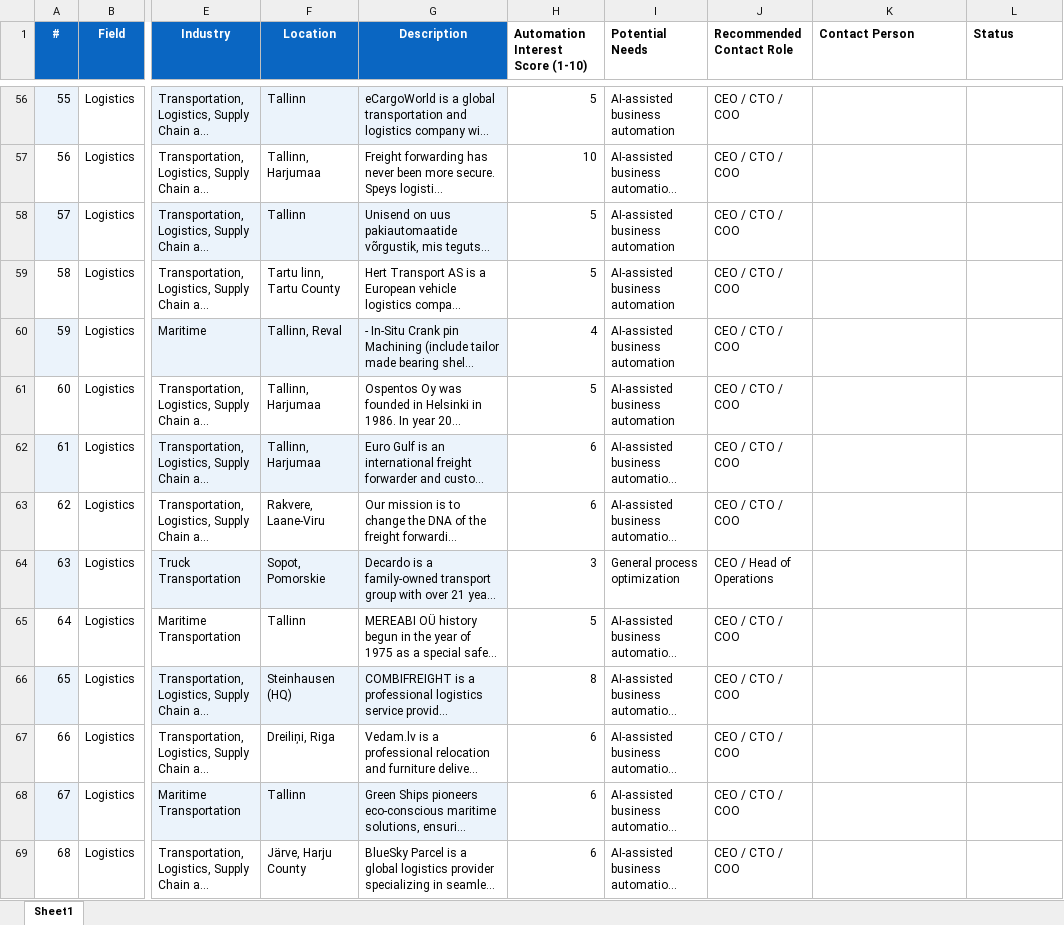
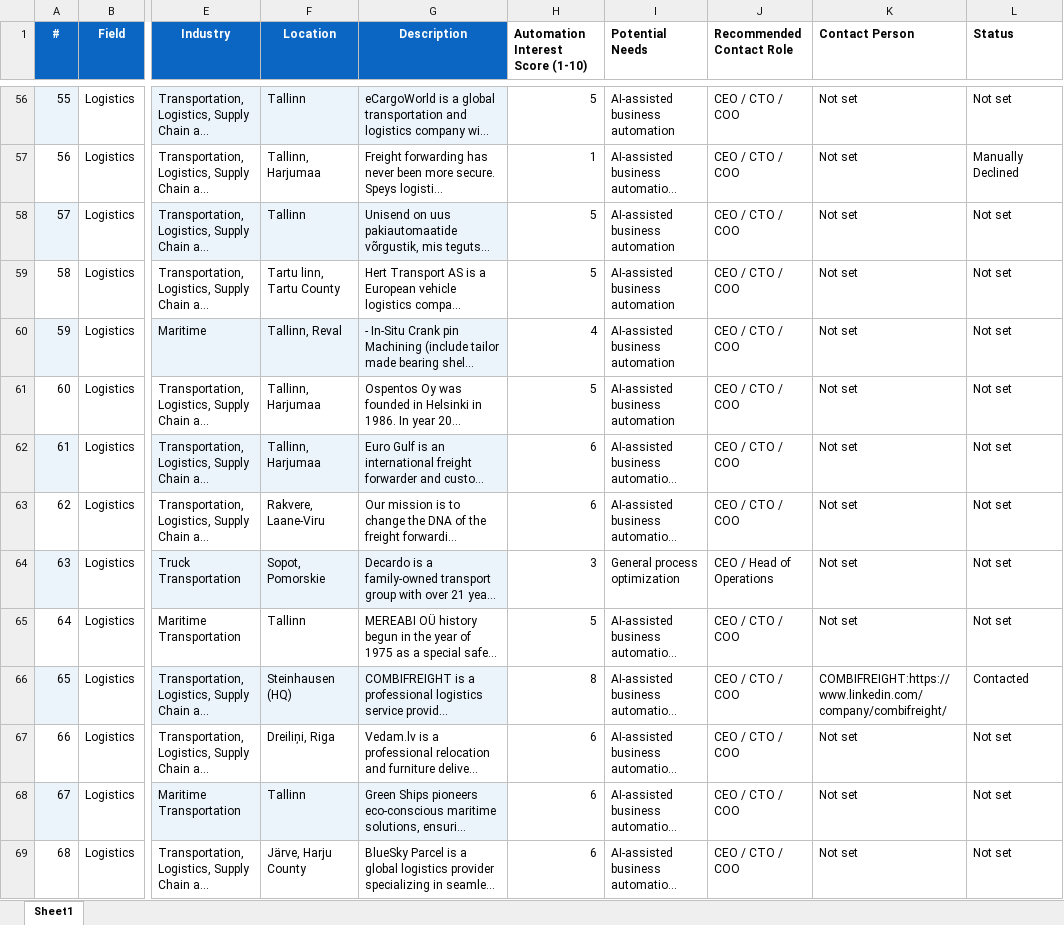
Before and after one commit to busa4/linkedin-scraper, an Excel workbook: tracker.xlsx, sheet Sheet1, drawn as a sheet; only a part is shown, gaps mark what is left out; long unchanged cells end in …; values as stored, in another font and other column widths than the file's, no borders; the diff covers the shown part only; the diff names each change by its address in the sheet, - before the commit and + after, or states it on an @@ line.

```diff
--- a/tracker.xlsx (sheet Sheet1)
+++ b/tracker.xlsx (sheet Sheet1)
-K56:K65 (Contact Person): (empty)
+K56:K65 (Contact Person): Not set
-L56 (Status): (empty)
+L56 (Status): Not set
-H57 (Automation Interest Score (1-10)): 10
+H57 (Automation Interest Score (1-10)): 1
-L57 (Status): (empty)
+L57 (Status): Manually Declined
-L58:L65 (Status): (empty)
+L58:L65 (Status): Not set
-K66 (Contact Person): (empty)
+K66 (Contact Person): COMBIFREIGHT:https://www.linkedin.com/company/combifreight/
-L66 (Status): (empty)
+L66 (Status): Contacted
-K67:K69 (Contact Person): (empty)
+K67:K69 (Contact Person): Not set
-L67:L69 (Status): (empty)
+L67:L69 (Status): Not set
```
Also changed, not shown: 535 edited cells elsewhere in this sheet, 3 other files.
